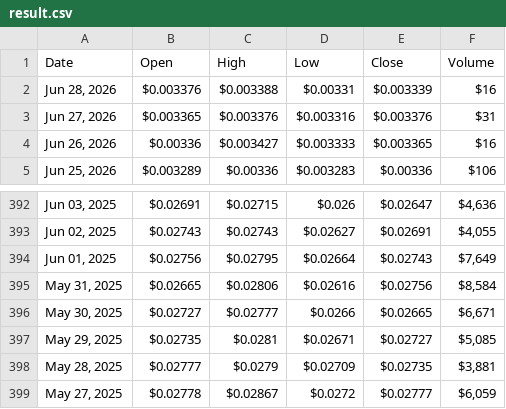
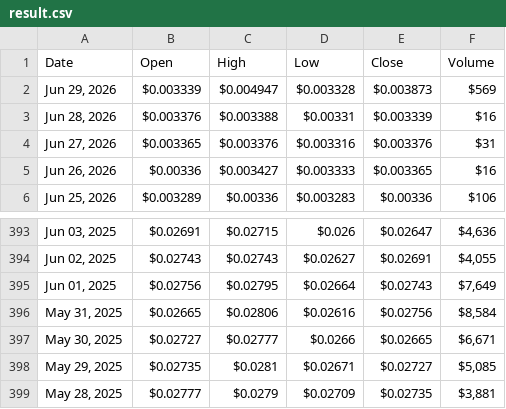
Before and after one commit to cc-horikawa/velocity, a CSV file: result.csv, drawn as a sheet; only a part is shown, gaps mark what is left out.

```diff
--- a/result.csv
+++ b/result.csv
@@ -1,2 +1,3 @@
 "Date","Open","High","Low","Close","Volume"
+"Jun 29, 2026","$0.003339","$0.004947","$0.003328","$0.003873","$569"
 "Jun 28, 2026","$0.003376","$0.003388","$0.00331","$0.003339","$16"
@@ -398,2 +399 @@
 "May 28, 2025","$0.02777","$0.0279","$0.02709","$0.02735","$3,881"
-"May 27, 2025","$0.02778","$0.02867","$0.0272","$0.02777","$6,059"
```
